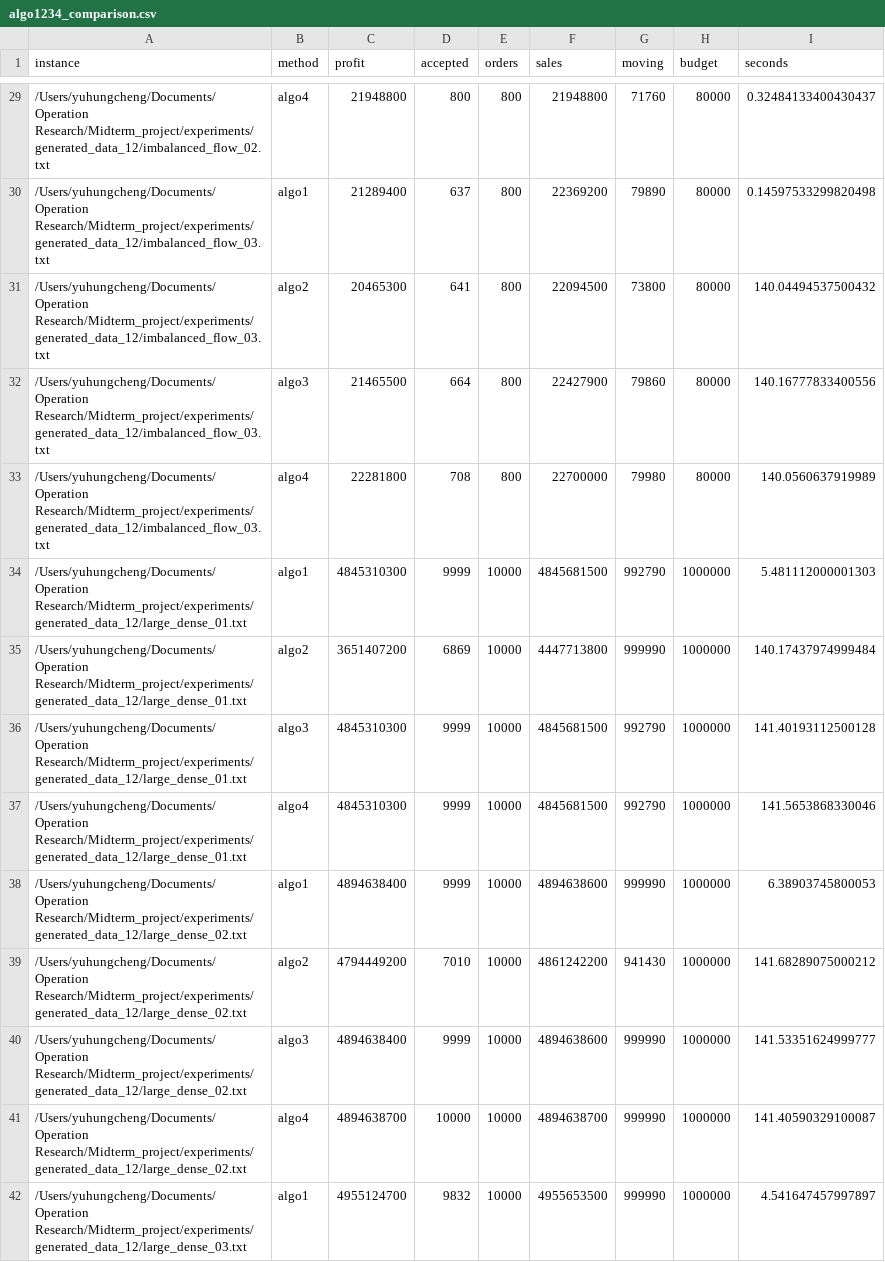
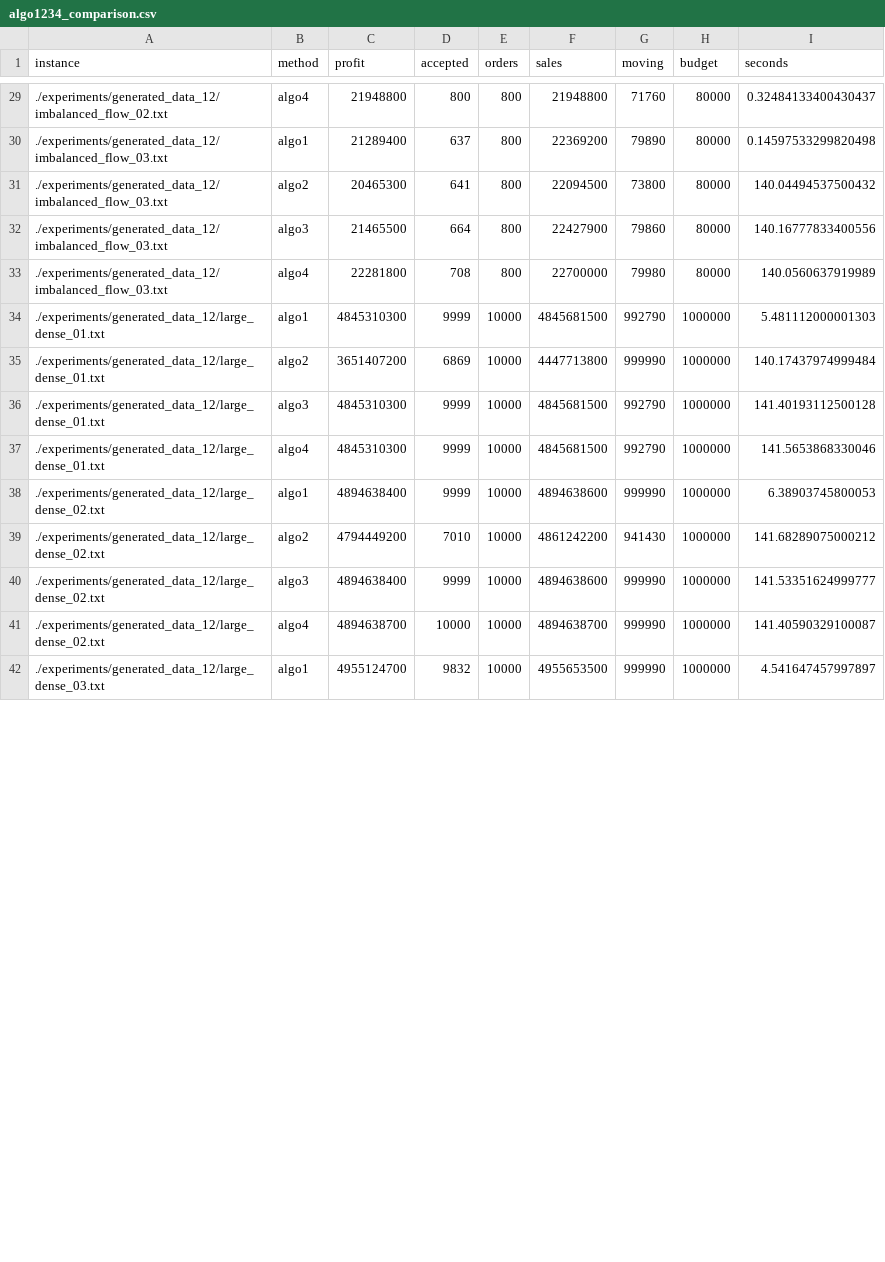
Before and after one commit to 089487/OR_Midterm_project, a CSV file: experiments/benchmark_results_12/algo1234_comparison.csv, drawn as a sheet; only a part is shown, gaps mark what is left out; the diff covers the shown part only.

```diff
--- a/experiments/benchmark_results_12/algo1234_comparison.csv
+++ b/experiments/benchmark_results_12/algo1234_comparison.csv
@@ -29,14 +29,14 @@ instance,method,profit,accepted,orders,sales,moving,budget,seconds
-/Users/yuhungcheng/Documents/Operation Research/Midterm_project/experiments/generated_data_12/imbalanced_flow_02.txt,algo4,21948800,800,800,21948800,71760,80000,0.32484133400430437
-/Users/yuhungcheng/Documents/Operation Research/Midterm_project/experiments/generated_data_12/imbalanced_flow_03.txt,algo1,21289400,637,800,22369200,79890,80000,0.14597533299820498
-/Users/yuhungcheng/Documents/Operation Research/Midterm_project/experiments/generated_data_12/imbalanced_flow_03.txt,algo2,20465300,641,800,22094500,73800,80000,140.04494537500432
-/Users/yuhungcheng/Documents/Operation Research/Midterm_project/experiments/generated_data_12/imbalanced_flow_03.txt,algo3,21465500,664,800,22427900,79860,80000,140.16777833400556
-/Users/yuhungcheng/Documents/Operation Research/Midterm_project/experiments/generated_data_12/imbalanced_flow_03.txt,algo4,22281800,708,800,22700000,79980,80000,140.0560637919989
-/Users/yuhungcheng/Documents/Operation Research/Midterm_project/experiments/generated_data_12/large_dense_01.txt,algo1,4845310300,9999,10000,4845681500,992790,1000000,5.481112000001303
-/Users/yuhungcheng/Documents/Operation Research/Midterm_project/experiments/generated_data_12/large_dense_01.txt,algo2,3651407200,6869,10000,4447713800,999990,1000000,140.17437974999484
-/Users/yuhungcheng/Documents/Operation Research/Midterm_project/experiments/generated_data_12/large_dense_01.txt,algo3,4845310300,9999,10000,4845681500,992790,1000000,141.40193112500128
-/Users/yuhungcheng/Documents/Operation Research/Midterm_project/experiments/generated_data_12/large_dense_01.txt,algo4,4845310300,9999,10000,4845681500,992790,1000000,141.5653868330046
-/Users/yuhungcheng/Documents/Operation Research/Midterm_project/experiments/generated_data_12/large_dense_02.txt,algo1,4894638400,9999,10000,4894638600,999990,1000000,6.38903745800053
-/Users/yuhungcheng/Documents/Operation Research/Midterm_project/experiments/generated_data_12/large_dense_02.txt,algo2,4794449200,7010,10000,4861242200,941430,1000000,141.68289075000212
-/Users/yuhungcheng/Documents/Operation Research/Midterm_project/experiments/generated_data_12/large_dense_02.txt,algo3,4894638400,9999,10000,4894638600,999990,1000000,141.53351624999777
-/Users/yuhungcheng/Documents/Operation Research/Midterm_project/experiments/generated_data_12/large_dense_02.txt,algo4,4894638700,10000,10000,4894638700,999990,1000000,141.40590329100087
-/Users/yuhungcheng/Documents/Operation Research/Midterm_project/experiments/generated_data_12/large_dense_03.txt,algo1,4955124700,9832,10000,4955653500,999990,1000000,4.541647457997897
+./experiments/generated_data_12/imbalanced_flow_02.txt,algo4,21948800,800,800,21948800,71760,80000,0.32484133400430437
+./experiments/generated_data_12/imbalanced_flow_03.txt,algo1,21289400,637,800,22369200,79890,80000,0.14597533299820498
+./experiments/generated_data_12/imbalanced_flow_03.txt,algo2,20465300,641,800,22094500,73800,80000,140.04494537500432
+./experiments/generated_data_12/imbalanced_flow_03.txt,algo3,21465500,664,800,22427900,79860,80000,140.16777833400556
+./experiments/generated_data_12/imbalanced_flow_03.txt,algo4,22281800,708,800,22700000,79980,80000,140.0560637919989
+./experiments/generated_data_12/large_dense_01.txt,algo1,4845310300,9999,10000,4845681500,992790,1000000,5.481112000001303
+./experiments/generated_data_12/large_dense_01.txt,algo2,3651407200,6869,10000,4447713800,999990,1000000,140.17437974999484
+./experiments/generated_data_12/large_dense_01.txt,algo3,4845310300,9999,10000,4845681500,992790,1000000,141.40193112500128
+./experiments/generated_data_12/large_dense_01.txt,algo4,4845310300,9999,10000,4845681500,992790,1000000,141.5653868330046
+./experiments/generated_data_12/large_dense_02.txt,algo1,4894638400,9999,10000,4894638600,999990,1000000,6.38903745800053
+./experiments/generated_data_12/large_dense_02.txt,algo2,4794449200,7010,10000,4861242200,941430,1000000,141.68289075000212
+./experiments/generated_data_12/large_dense_02.txt,algo3,4894638400,9999,10000,4894638600,999990,1000000,141.53351624999777
+./experiments/generated_data_12/large_dense_02.txt,algo4,4894638700,10000,10000,4894638700,999990,1000000,141.40590329100087
+./experiments/generated_data_12/large_dense_03.txt,algo1,4955124700,9832,10000,4955653500,999990,1000000,4.541647457997897
```
Also changed, not shown: 54 edited cells elsewhere in this file, experiments/benchmark_results/algo1234_comparison.csv, experiments/benchmark_results_more/algo1234_comparison.csv, 4 other files.
